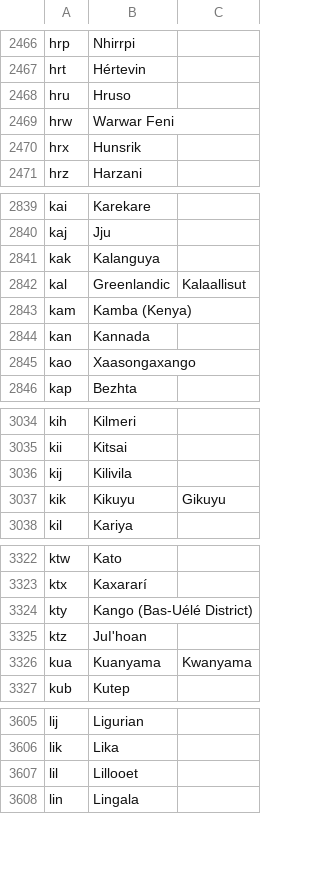
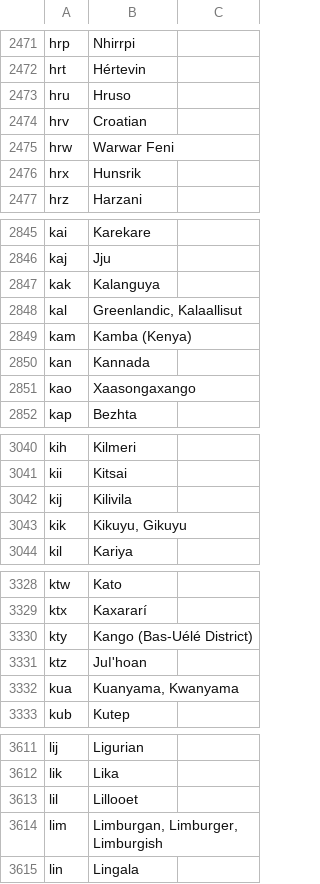
Before and after one commit to DANS-KNAW/dd-dataverse-ingest, a CSV file: src/main/assembly/dist/cfg/iso639-3-to-dv.csv, drawn as a sheet; only a part is shown, gaps mark what is left out; the diff covers the shown part only.

```diff
--- a/src/main/assembly/dist/cfg/iso639-3-to-dv.csv
+++ b/src/main/assembly/dist/cfg/iso639-3-to-dv.csv
@@ -2468,2 +2473,3 @@ hrt,Hértevin
 hru,Hruso
+hrv,Croatian
 hrw,Warwar Feni
@@ -2841,3 +2847,3 @@ kaj,Jju
 kak,Kalanguya
-kal,Greenlandic, Kalaallisut
+kal,"Greenlandic, Kalaallisut"
 kam,Kamba (Kenya)
@@ -3036,3 +3042,3 @@ kii,Kitsai
 kij,Kilivila
-kik,Kikuyu, Gikuyu
+kik,"Kikuyu, Gikuyu"
 kil,Kariya
@@ -3325,3 +3331,3 @@ kty,Kango (Bas-Uélé District)
 ktz,Juǀ'hoan
-kua,Kuanyama, Kwanyama
+kua,"Kuanyama, Kwanyama"
 kub,Kutep
@@ -3607,2 +3613,3 @@ lik,Lika
 lil,Lillooet
+lim,"Limburgan, Limburger, Limburgish"
 lin,Lingala
```
Also changed, not shown: 8 added rows and 30 edited cells elsewhere in this file, 2 other files.
